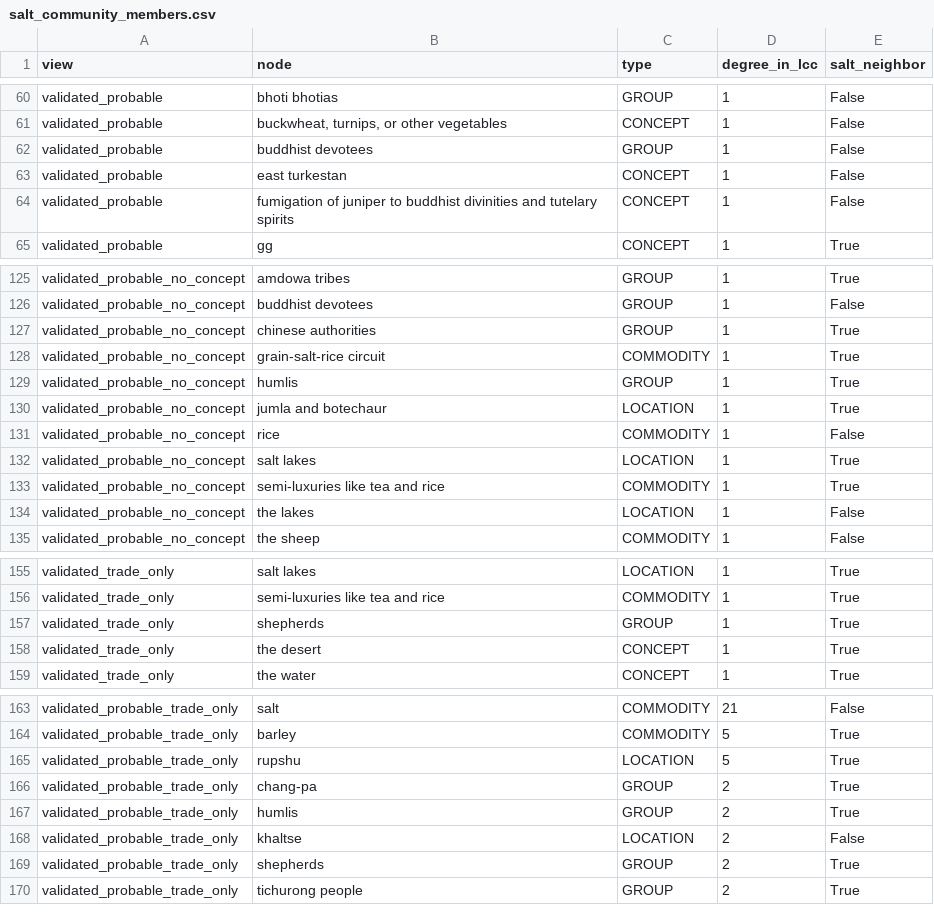
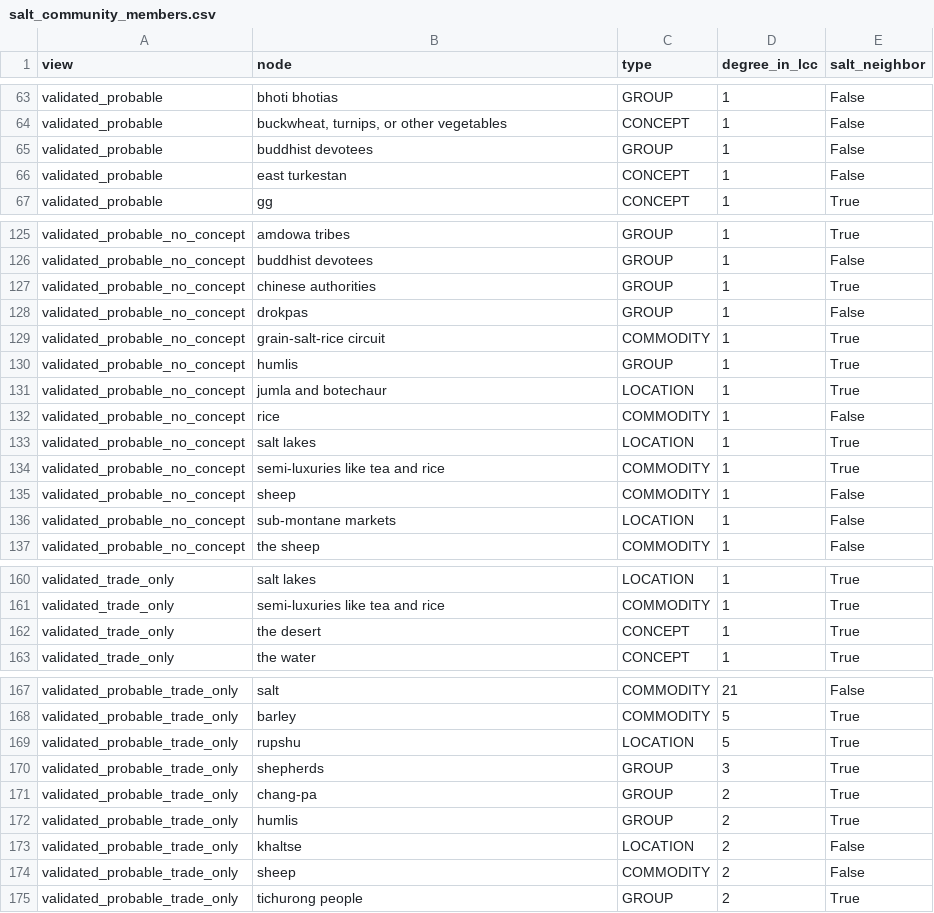
Before and after one commit to argamas23/Research, a CSV file: Mine/outputs/salt_analysis/salt_community_members.csv, drawn as a sheet; only a part is shown, gaps mark what is left out; the diff covers the shown part only.

```diff
--- a/Mine/outputs/salt_analysis/salt_community_members.csv
+++ b/Mine/outputs/salt_analysis/salt_community_members.csv
@@ -63,3 +66,2 @@ validated_probable,buddhist devotees,GROUP,1,False
 validated_probable,east turkestan,CONCEPT,1,False
-validated_probable,fumigation of juniper to buddhist divinities and tutelary spirits,CONCEPT,1,False
 validated_probable,gg,CONCEPT,1,True
@@ -127,2 +127,3 @@ validated_probable_no_concept,buddhist devotees,GROUP,1,False
 validated_probable_no_concept,chinese authorities,GROUP,1,True
+validated_probable_no_concept,drokpas,GROUP,1,False
 validated_probable_no_concept,grain-salt-rice circuit,COMMODITY,1,True
@@ -133,3 +134,4 @@ validated_probable_no_concept,salt lakes,LOCATION,1,True
 validated_probable_no_concept,semi-luxuries like tea and rice,COMMODITY,1,True
-validated_probable_no_concept,the lakes,LOCATION,1,False
+validated_probable_no_concept,sheep,COMMODITY,1,False
+validated_probable_no_concept,sub-montane markets,LOCATION,1,False
 validated_probable_no_concept,the sheep,COMMODITY,1,False
@@ -156,3 +161,2 @@ validated_trade_only,salt lakes,LOCATION,1,True
 validated_trade_only,semi-luxuries like tea and rice,COMMODITY,1,True
-validated_trade_only,shepherds,GROUP,1,True
 validated_trade_only,the desert,CONCEPT,1,True
@@ -165,2 +169,3 @@ validated_probable_trade_only,barley,COMMODITY,5,True
 validated_probable_trade_only,rupshu,LOCATION,5,True
+validated_probable_trade_only,shepherds,GROUP,3,True
 validated_probable_trade_only,chang-pa,GROUP,2,True
@@ -168,3 +173,3 @@ validated_probable_trade_only,humlis,GROUP,2,True
 validated_probable_trade_only,khaltse,LOCATION,2,False
-validated_probable_trade_only,shepherds,GROUP,2,True
+validated_probable_trade_only,sheep,COMMODITY,2,False
 validated_probable_trade_only,tichurong people,GROUP,2,True
```
Also changed, not shown: 14 added rows, 9 removed rows and 4 edited cells elsewhere in this file, Mine/outputs/network_analysis/louvain_communities.csv, Mine/outputs/salt_analysis/salt_all_node_removal_baseline.csv, 23 other files.
